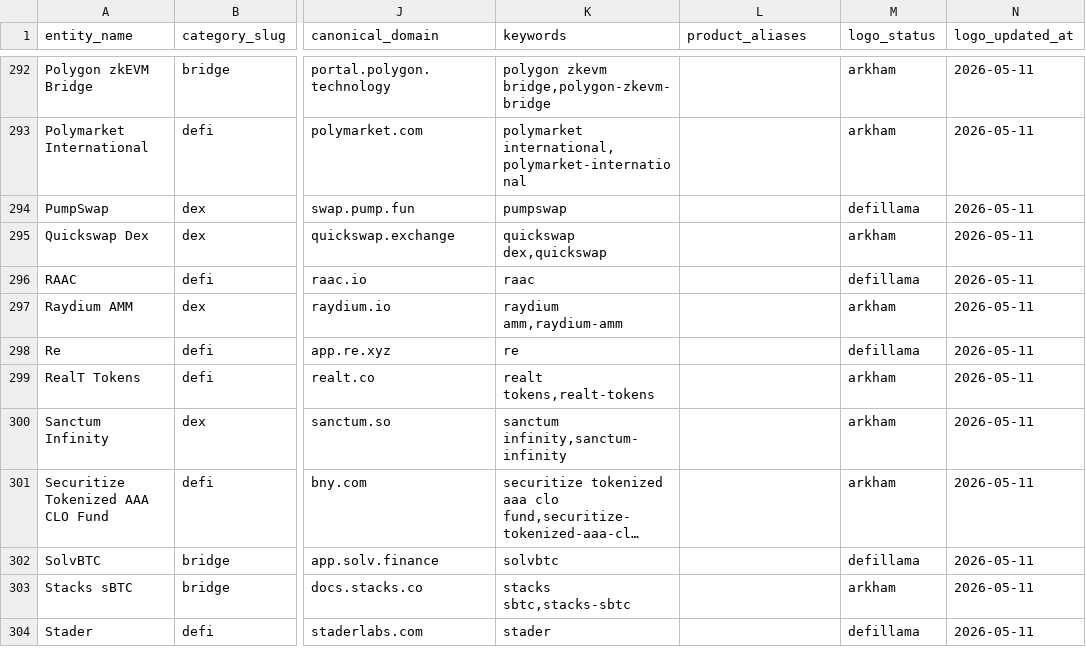
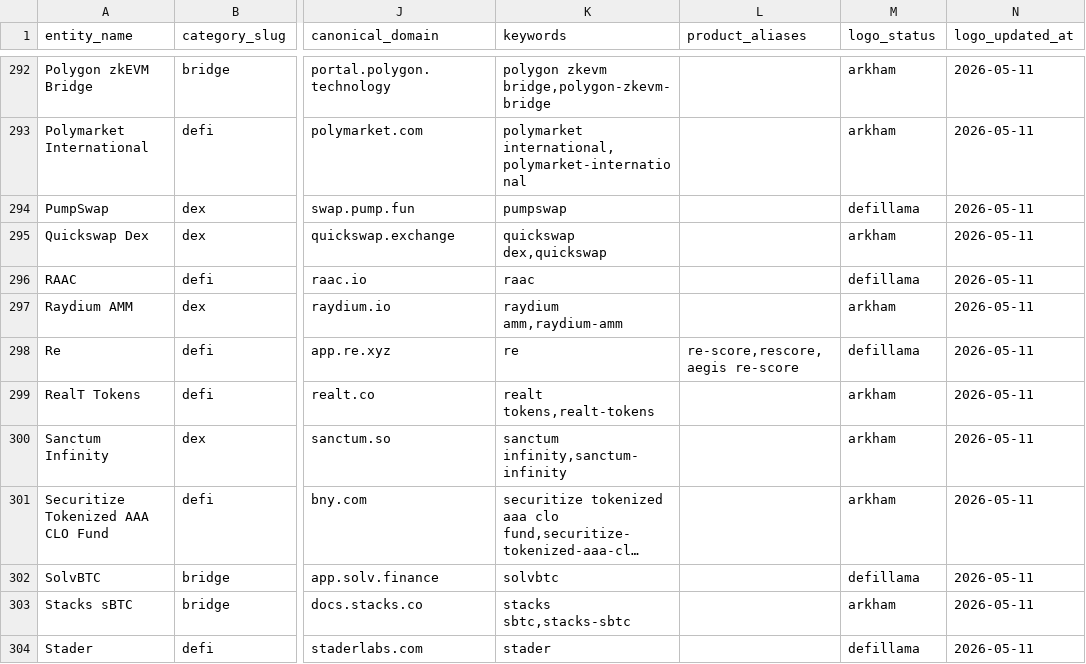
Before and after one commit to maslovsa/kyt-entity-registry, a CSV file: entities.csv, drawn as a sheet; only a part is shown, gaps mark what is left out; long unchanged cells end in …; the diff names each change by its address in the sheet, - before the commit and + after, or states it on an @@ line.

```diff
--- a/entities.csv
+++ b/entities.csv
-L298 (product_aliases): (empty)
+L298 (product_aliases): re-score,rescore,aegis re-score
```
Also changed, not shown: 1 other file.
